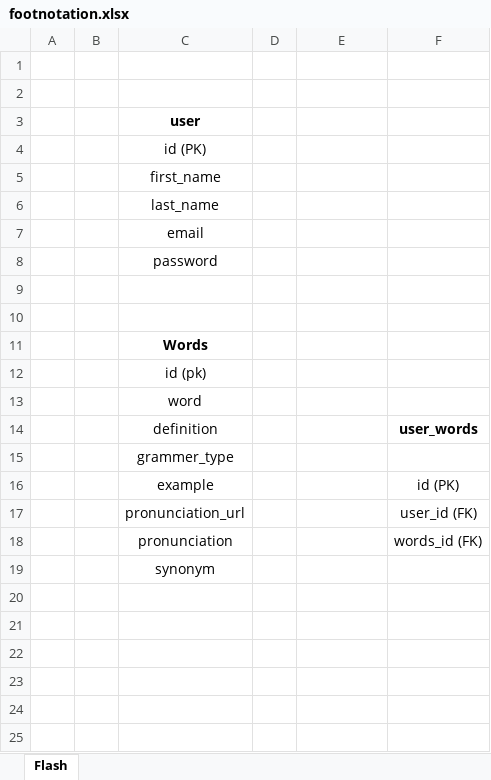
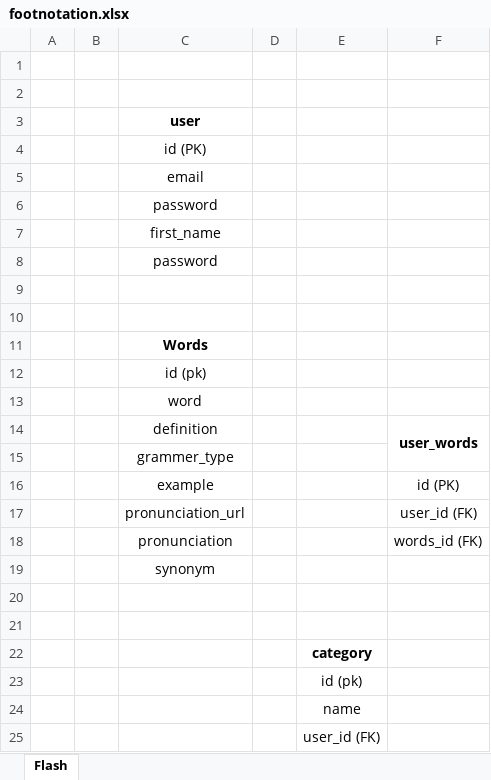
Before and after one commit to behnamsaba/dictionaryApi, an Excel workbook: footnotation.xlsx, sheet Flash, drawn as a sheet; values as stored, in another font and other column widths than the file's, no borders; removed rows and columns are numbered as before the commit, all else as after; the diff names each change by its address in the sheet, - before the commit and + after, or states it on an @@ line.

```diff
--- a/footnotation.xlsx (sheet Flash)
+++ b/footnotation.xlsx (sheet Flash)
@@ row 7 moved to row 5: email @@
+row 6:  |  | password
-row 6:  |  | last_name
+F14:F15 merged
+row 20: (empty)
+row 21: (empty)
+row 22:  |  |  |  | category
+row 23:  |  |  |  | id (pk)
+row 24:  |  |  |  | name
+row 25:  |  |  |  | user_id (FK)
```
Also changed, not shown: 5 other files.
